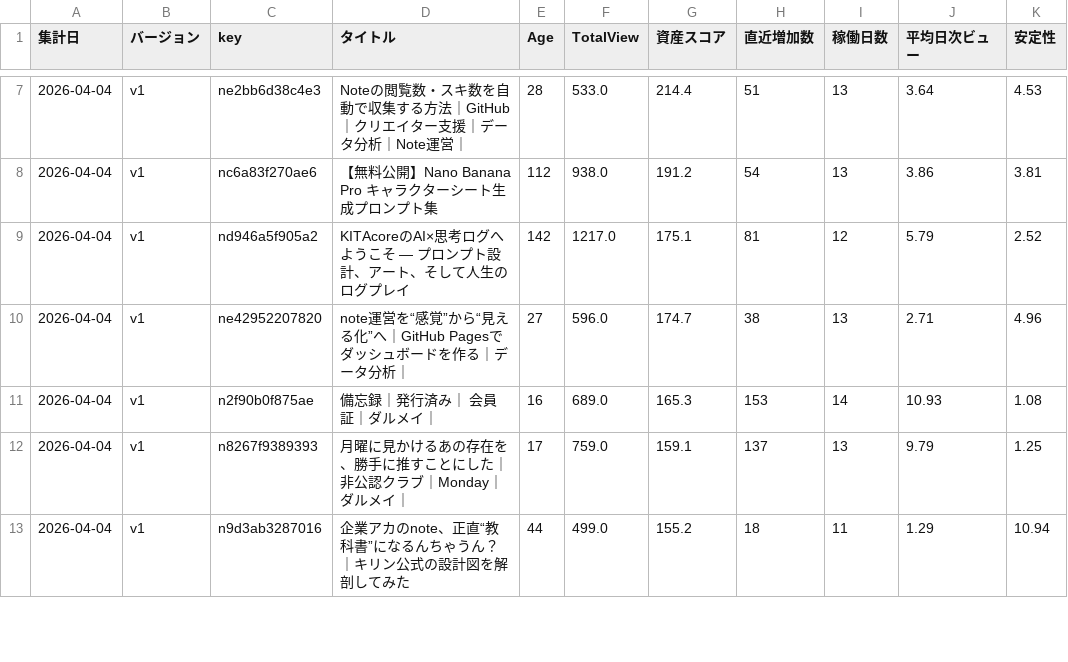
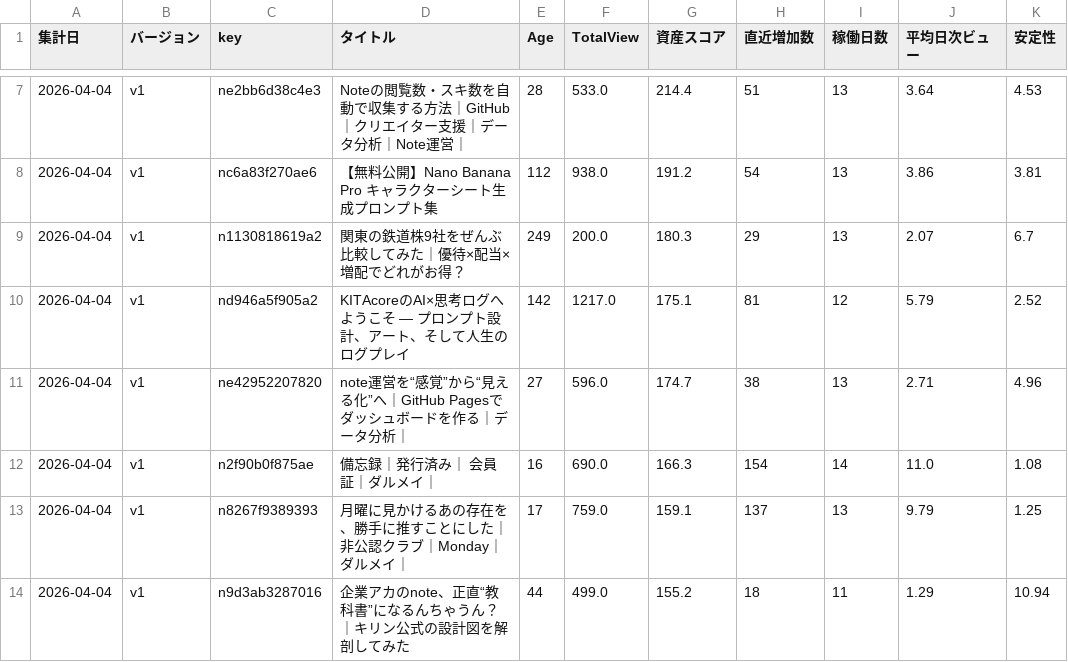
Before and after one commit to Goo-dev0505/note-wrapped, a CSV file: data/asset_score_v1.csv, drawn as a sheet; only a part is shown, gaps mark what is left out; the diff covers the shown part only.

```diff
--- a/data/asset_score_v1.csv
+++ b/data/asset_score_v1.csv
@@ -8,5 +8,6 @@
 2026-04-04,v1,nc6a83f270ae6,【無料公開】Nano Banana Pro キャラクターシート生成プロンプト集,112,938.0,191.2,54,13,3.86,3.81
+2026-04-04,v1,n1130818619a2,関東の鉄道株9社をぜんぶ比較してみた｜優待×配当×増配でどれがお得？,249,200.0,180.3,29,13,2.07,6.7
 2026-04-04,v1,nd946a5f905a2,KITAcoreのAI×思考ログへようこそ — プロンプト設計、アート、そして人生のログプレイ,142,1217.0,175.1,81,12,5.79,2.52
 2026-04-04,v1,ne42952207820,note運営を“感覚”から“見える化”へ｜GitHub Pagesでダッシュボードを作る｜データ分析｜,27,596.0,174.7,38,13,2.71,4.96
-2026-04-04,v1,n2f90b0f875ae,備忘録｜発行済み｜ 会員証｜ダルメイ｜,16,689.0,165.3,153,14,10.93,1.08
+2026-04-04,v1,n2f90b0f875ae,備忘録｜発行済み｜ 会員証｜ダルメイ｜,16,690.0,166.3,154,14,11.0,1.08
 2026-04-04,v1,n8267f9389393,月曜に見かけるあの存在を、勝手に推すことにした｜非公認クラブ｜Monday｜ダルメイ｜,17,759.0,159.1,137,13,9.79,1.25
```
Also changed, not shown: 1 added row, 2 removed rows, 120 moved rows and 15 edited cells elsewhere in this file, data/article_quality.csv, data/asset_score_v2.csv, 9 other files.
